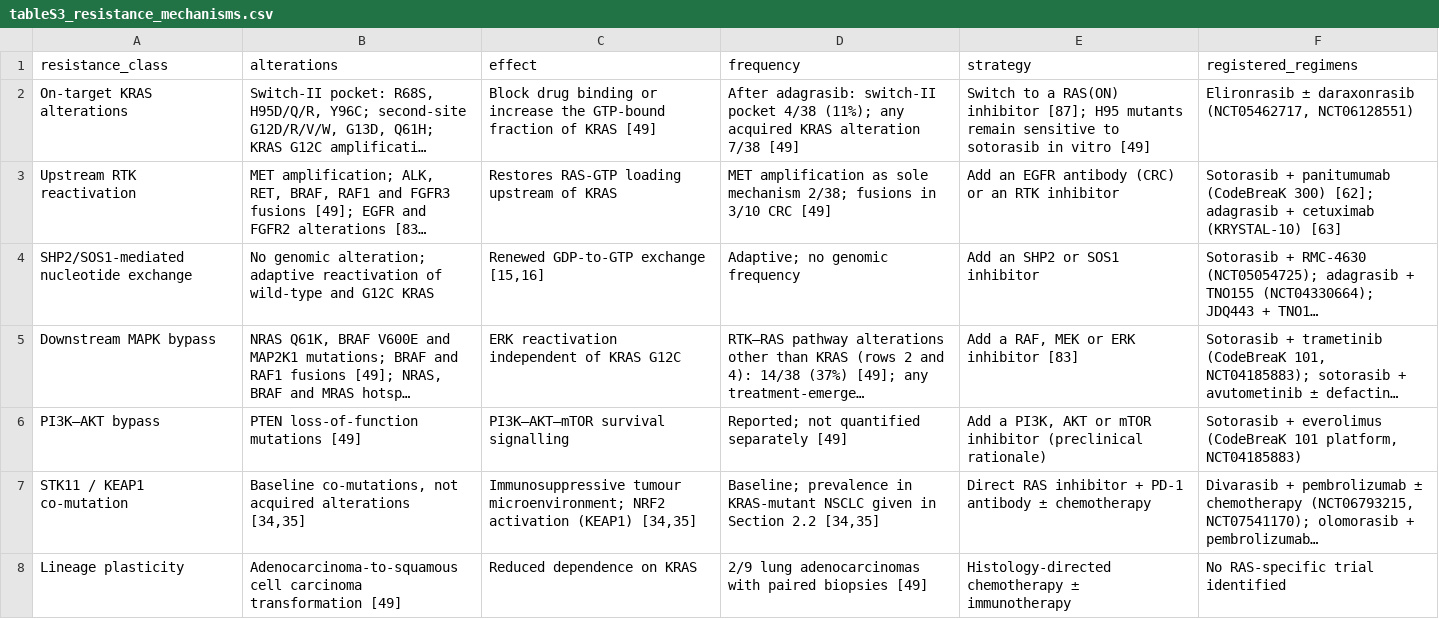
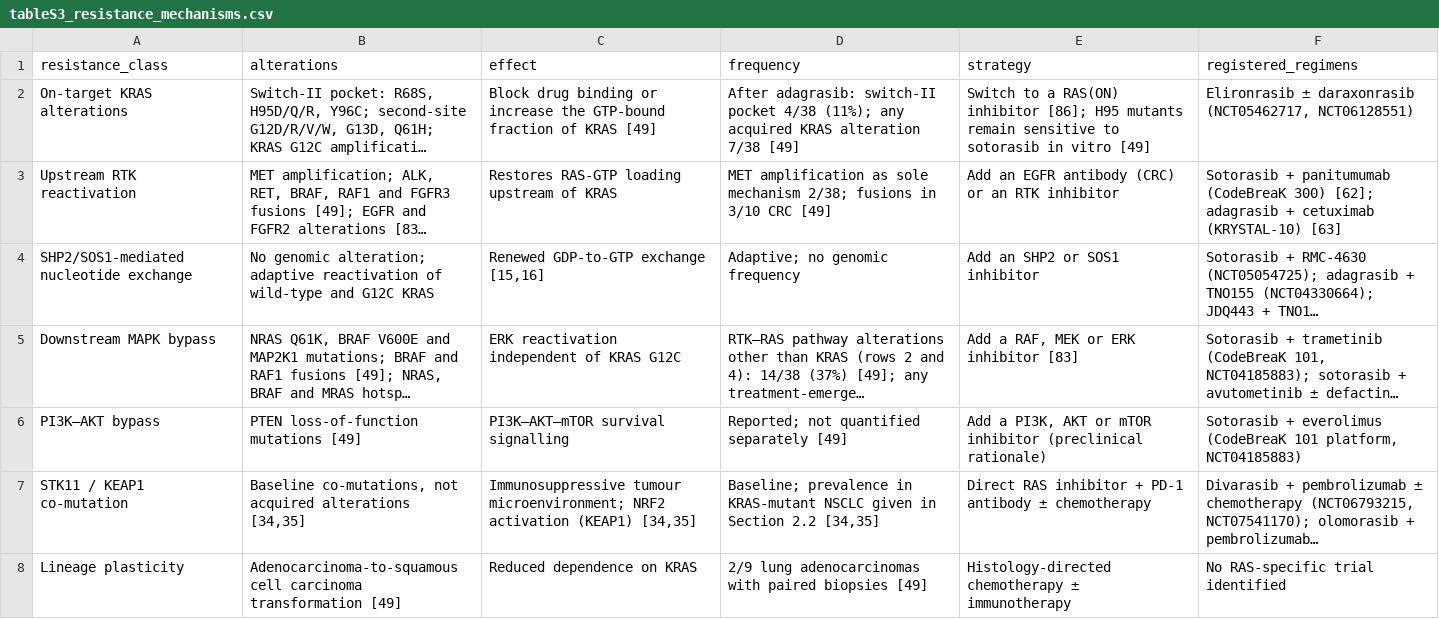
Before and after one commit to wangnianfei/RAS-Targeted-Therapy-Reproducibility, a CSV file: 07_Supplementary_Material/data/tableS3_resistance_mechanisms.csv, drawn as a sheet; long unchanged cells end in …; the diff names each change by its address in the sheet, - before the commit and + after, or states it on an @@ line.

```diff
--- a/07_Supplementary_Material/data/tableS3_resistance_mechanisms.csv
+++ b/07_Supplementary_Material/data/tableS3_resistance_mechanisms.csv
-E2 (strategy): …RAS(ON) inhibitor [87]; H95 mutants…
+E2 (strategy): …RAS(ON) inhibitor [86]; H95 mutants…
```
Also changed, not shown: 03_Table1_Pivotal_Phase3_RCTs/data/table1_pivotal_phase3_trials.csv, 04_Figure3_Phase3_Efficacy_Discordance/data/phase3_rct_outcomes.csv, 50 other files.
